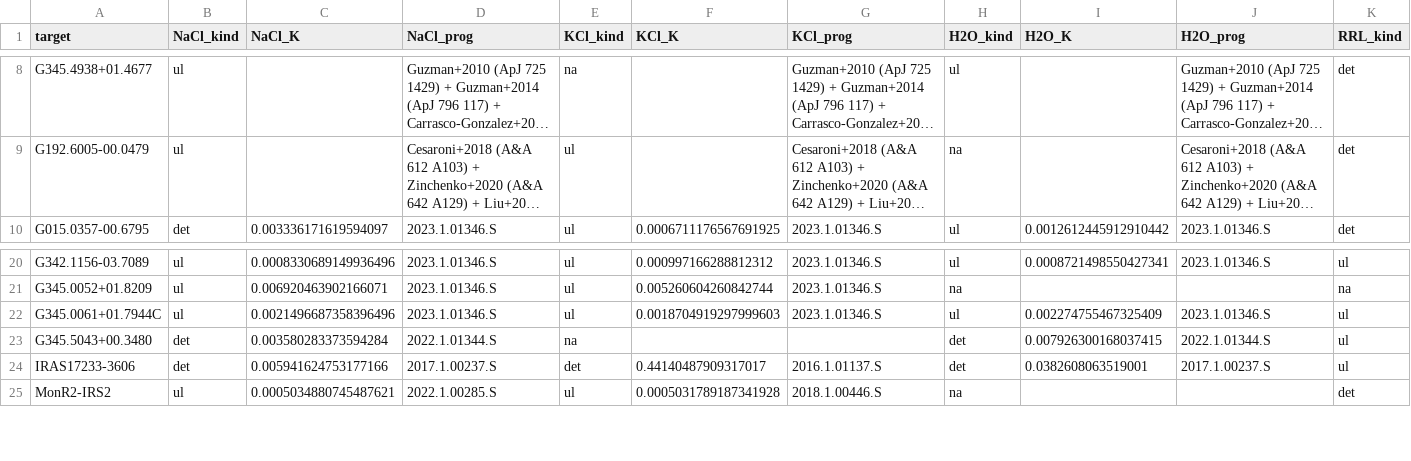
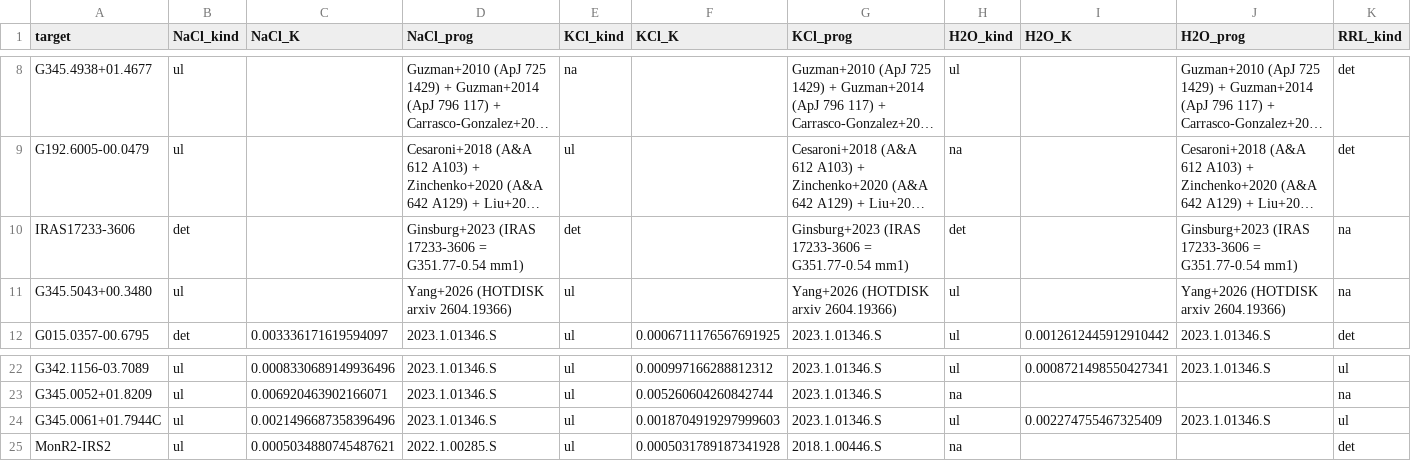
Before and after one commit to keflavich/saltmining, a CSV file: survey_2026/data/per_target_paper.csv, drawn as a sheet; only a part is shown, gaps mark what is left out; long unchanged cells end in …; removed rows and columns are numbered as before the commit, all else as after; rows hold the shown columns only; the diff names each change by its address in the sheet, - before the commit and + after, or states it on an @@ line.

```diff
--- a/survey_2026/data/per_target_paper.csv
+++ b/survey_2026/data/per_target_paper.csv
+row 10: IRAS17233-3606 | det |  | Ginsburg+2023 (IRAS 17233-3606 = G351.77-0.54 mm1) | det |  | Ginsburg+2023 (IRAS 17233-3606 = G351.77-0.54 mm1) | det |  | Ginsburg+2023 (IRAS 17233-3606 = G351.77-0.54 mm1) | na
+row 11: G345.5043+00.3480 | ul |  | Yang+2026 (HOTDISK arxiv 2604.19366) | ul |  | Yang+2026 (HOTDISK arxiv 2604.19366) | ul |  | Yang+2026 (HOTDISK arxiv 2604.19366) | na
-row 23: G345.5043+00.3480 | det | 0.003580283373594284 | 2022.1.01344.S | na |  |  | det | 0.007926300168037415 | 2022.1.01344.S | ul
-row 24: IRAS17233-3606 | det | 0.005941624753177166 | 2017.1.00237.S | det | 0.44140487909317017 | 2016.1.01137.S | det | 0.0382608063519001 | 2017.1.00237.S | ul
```
